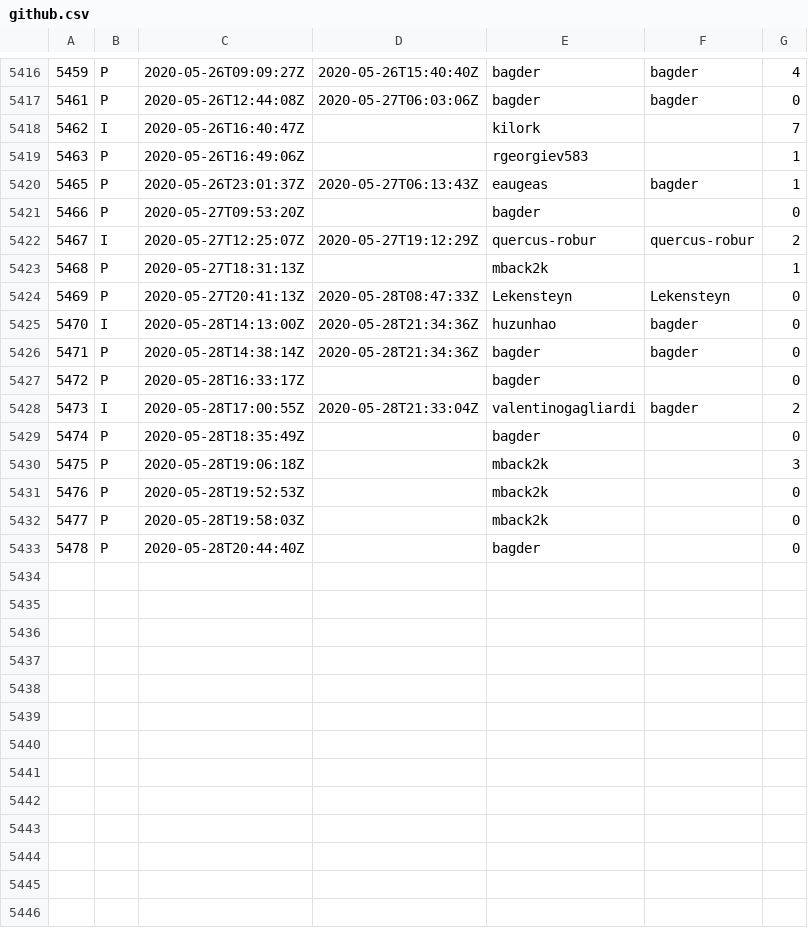
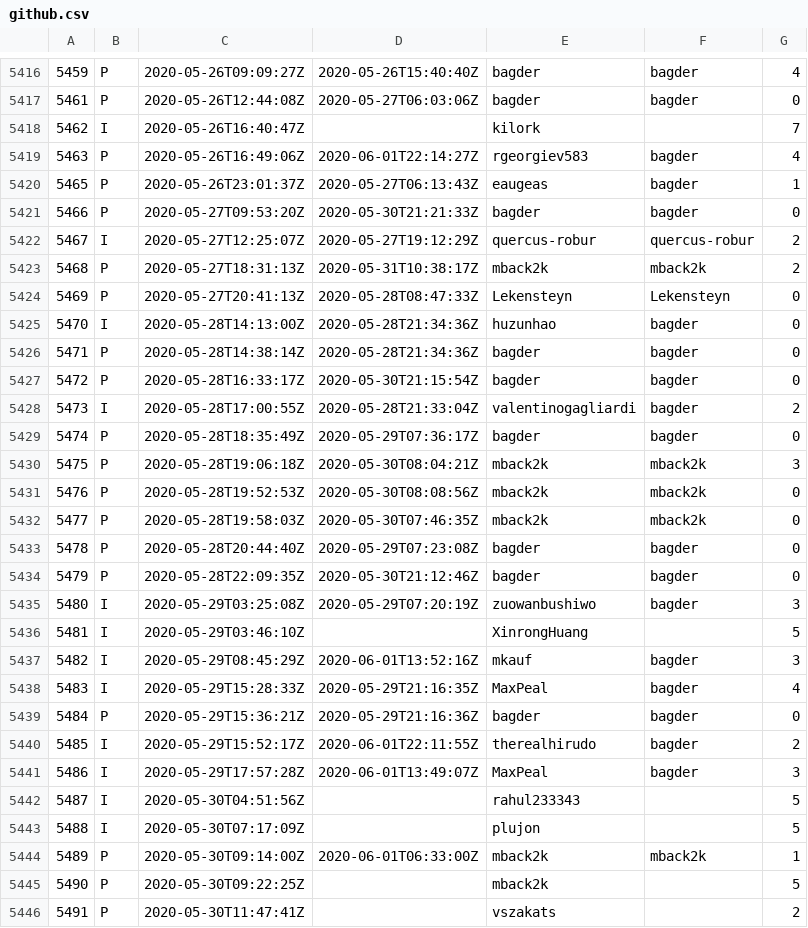
Before and after one commit to curl/stats, a CSV file: csv/github.csv, drawn as a sheet; only a part is shown, gaps mark what is left out; the diff covers the shown part only.

Commit message:
csv/github.csv: regen

```diff
--- a/csv/github.csv
+++ b/csv/github.csv
@@ -5418,7 +5418,7 @@
 5462;I;2020-05-26T16:40:47Z;;kilork;;7
-5463;P;2020-05-26T16:49:06Z;;rgeorgiev583;;1
+5463;P;2020-05-26T16:49:06Z;2020-06-01T22:14:27Z;rgeorgiev583;bagder;4
 5465;P;2020-05-26T23:01:37Z;2020-05-27T06:13:43Z;eaugeas;bagder;1
-5466;P;2020-05-27T09:53:20Z;;bagder;;0
+5466;P;2020-05-27T09:53:20Z;2020-05-30T21:21:33Z;bagder;bagder;0
 5467;I;2020-05-27T12:25:07Z;2020-05-27T19:12:29Z;quercus-robur;quercus-robur;2
-5468;P;2020-05-27T18:31:13Z;;mback2k;;1
+5468;P;2020-05-27T18:31:13Z;2020-05-31T10:38:17Z;mback2k;mback2k;2
 5469;P;2020-05-27T20:41:13Z;2020-05-28T08:47:33Z;Lekensteyn;Lekensteyn;0
@@ -5426,8 +5426,21 @@
 5471;P;2020-05-28T14:38:14Z;2020-05-28T21:34:36Z;bagder;bagder;0
-5472;P;2020-05-28T16:33:17Z;;bagder;;0
+5472;P;2020-05-28T16:33:17Z;2020-05-30T21:15:54Z;bagder;bagder;0
 5473;I;2020-05-28T17:00:55Z;2020-05-28T21:33:04Z;valentinogagliardi;bagder;2
-5474;P;2020-05-28T18:35:49Z;;bagder;;0
-5475;P;2020-05-28T19:06:18Z;;mback2k;;3
-5476;P;2020-05-28T19:52:53Z;;mback2k;;0
-5477;P;2020-05-28T19:58:03Z;;mback2k;;0
-5478;P;2020-05-28T20:44:40Z;;bagder;;0
+5474;P;2020-05-28T18:35:49Z;2020-05-29T07:36:17Z;bagder;bagder;0
+5475;P;2020-05-28T19:06:18Z;2020-05-30T08:04:21Z;mback2k;mback2k;3
+5476;P;2020-05-28T19:52:53Z;2020-05-30T08:08:56Z;mback2k;mback2k;0
+5477;P;2020-05-28T19:58:03Z;2020-05-30T07:46:35Z;mback2k;mback2k;0
+5478;P;2020-05-28T20:44:40Z;2020-05-29T07:23:08Z;bagder;bagder;0
+5479;P;2020-05-28T22:09:35Z;2020-05-30T21:12:46Z;bagder;bagder;0
+5480;I;2020-05-29T03:25:08Z;2020-05-29T07:20:19Z;zuowanbushiwo;bagder;3
+5481;I;2020-05-29T03:46:10Z;;XinrongHuang;;5
+5482;I;2020-05-29T08:45:29Z;2020-06-01T13:52:16Z;mkauf;bagder;3
+5483;I;2020-05-29T15:28:33Z;2020-05-29T21:16:35Z;MaxPeal;bagder;4
+5484;P;2020-05-29T15:36:21Z;2020-05-29T21:16:36Z;bagder;bagder;0
+5485;I;2020-05-29T15:52:17Z;2020-06-01T22:11:55Z;therealhirudo;bagder;2
+5486;I;2020-05-29T17:57:28Z;2020-06-01T13:49:07Z;MaxPeal;bagder;3
+5487;I;2020-05-30T04:51:56Z;;rahul233343;;5
+5488;I;2020-05-30T07:17:09Z;;plujon;;5
+5489;P;2020-05-30T09:14:00Z;2020-06-01T06:33:00Z;mback2k;mback2k;1
+5490;P;2020-05-30T09:22:25Z;;mback2k;;5
+5491;P;2020-05-30T11:47:41Z;;vszakats;;2
```
Also changed, not shown: 13 added rows and 18 edited cells elsewhere in this file.
